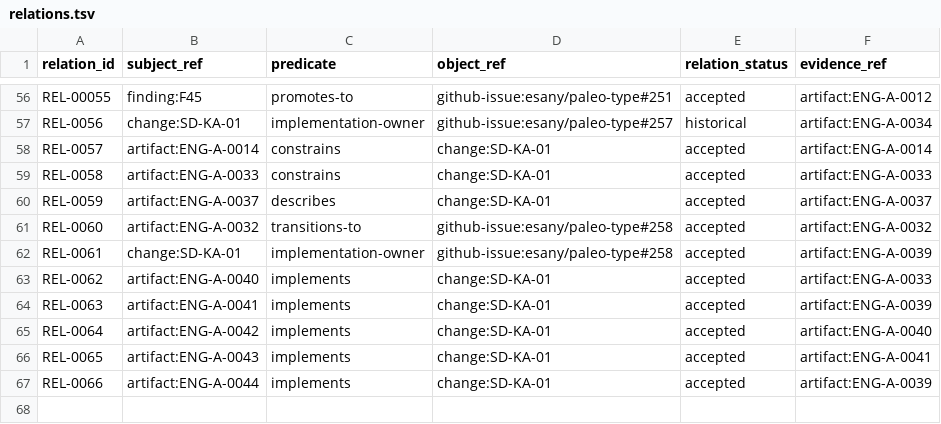
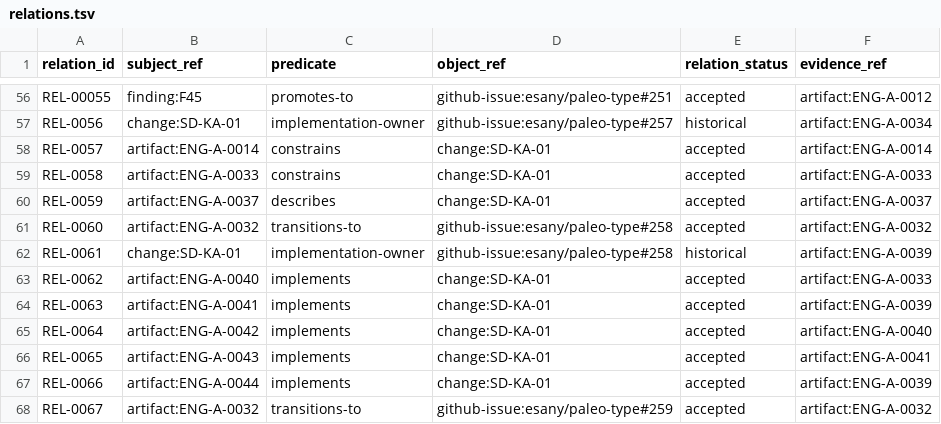
Before and after one commit to esany/paleo-type, a TSV file: engineering/catalog/relations.tsv, drawn as a sheet; only a part is shown, gaps mark what is left out.

Commit message:
SD-KA-01 WP3: return work ownership and expose WP4 transition

```diff
--- a/engineering/catalog/relations.tsv
+++ b/engineering/catalog/relations.tsv
@@ -61,3 +61,3 @@ REL-0059	artifact:ENG-A-0037	describes	change:SD-KA-01	accepted	artifact:ENG-A-0
 REL-0060	artifact:ENG-A-0032	transitions-to	github-issue:esany/paleo-type#258	accepted	artifact:ENG-A-0032
-REL-0061	change:SD-KA-01	implementation-owner	github-issue:esany/paleo-type#258	accepted	artifact:ENG-A-0039
+REL-0061	change:SD-KA-01	implementation-owner	github-issue:esany/paleo-type#258	historical	artifact:ENG-A-0039
 REL-0062	artifact:ENG-A-0040	implements	change:SD-KA-01	accepted	artifact:ENG-A-0033
@@ -67 +67,2 @@ REL-0065	artifact:ENG-A-0043	implements	change:SD-KA-01	accepted	artifact:ENG-A-
 REL-0066	artifact:ENG-A-0044	implements	change:SD-KA-01	accepted	artifact:ENG-A-0039
+REL-0067	artifact:ENG-A-0032	transitions-to	github-issue:esany/paleo-type#259	accepted	artifact:ENG-A-0032
```
